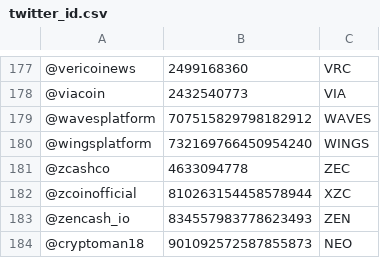
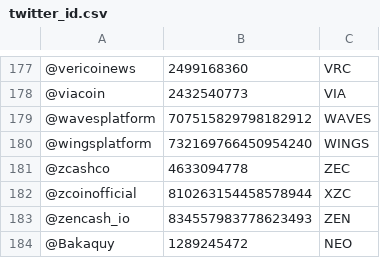
Before and after one commit to BakaQuy/Bot-crypto, a CSV file: twitter_doc/twitter_id.csv, drawn as a sheet; only a part is shown, gaps mark what is left out; removed rows and columns are numbered as before the commit, all else as after; the diff names each change by its address in the sheet, - before the commit and + after, or states it on an @@ line.

```diff
--- a/twitter_doc/twitter_id.csv
+++ b/twitter_doc/twitter_id.csv
-row 184: @cryptoman18 | 901092572587855873 | NEO
+row 184: @Bakaquy | 1289245472 | NEO
```
Also changed, not shown: 5 other files.
